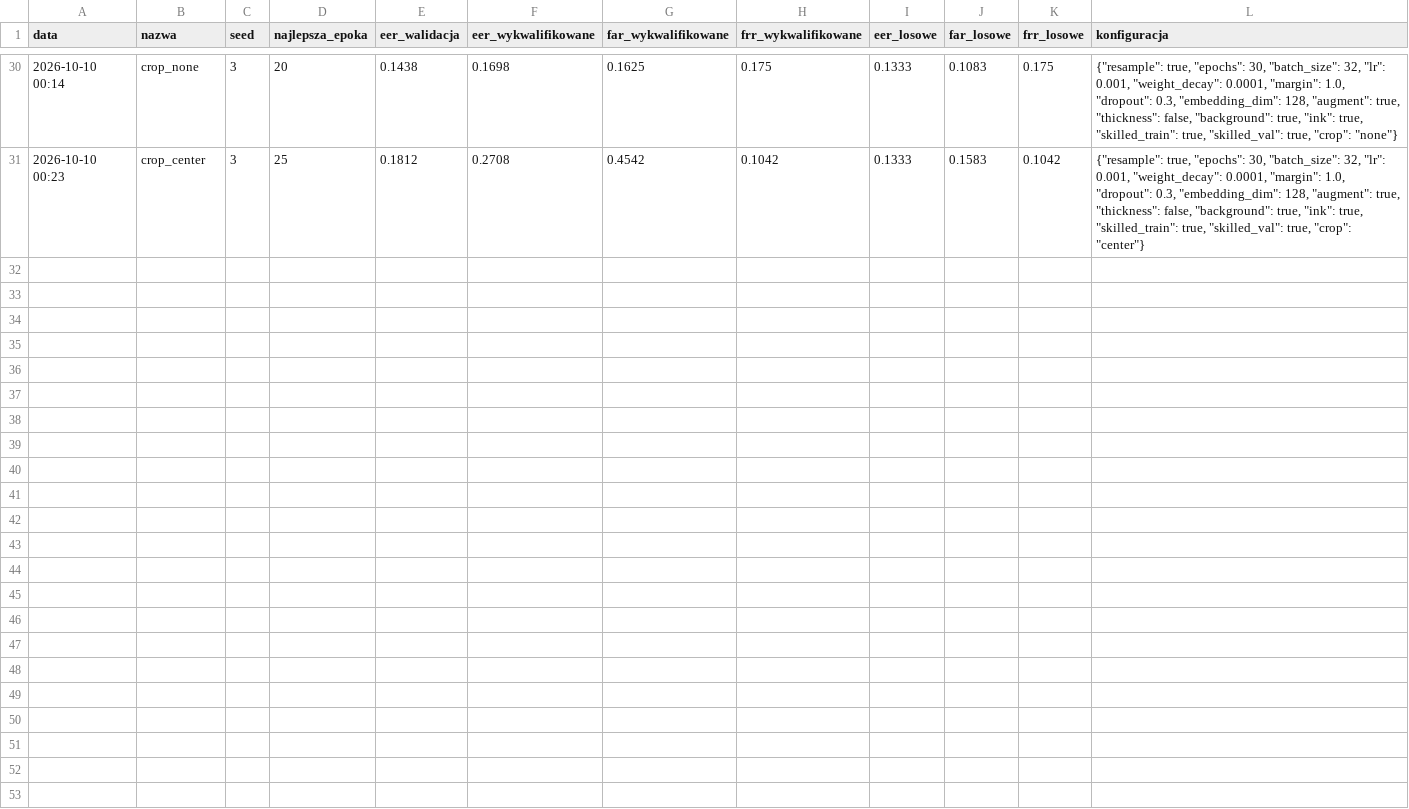
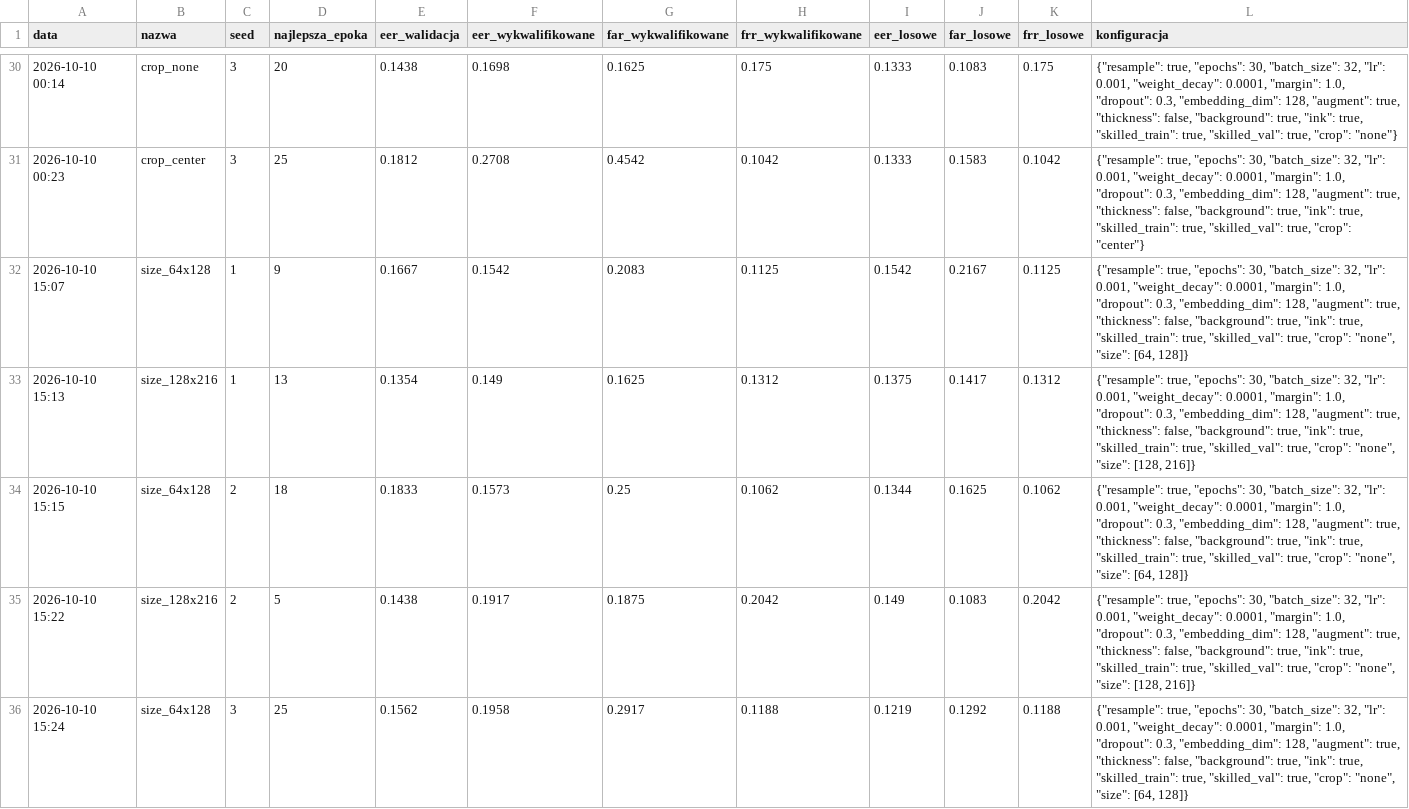
Before and after one commit to sluchson/signature-verification, a CSV file: results/experiments.csv, drawn as a sheet; only a part is shown, gaps mark what is left out; the diff covers the shown part only.

```diff
--- a/results/experiments.csv
+++ b/results/experiments.csv
@@ -31 +31,6 @@ data,nazwa,seed,najlepsza_epoka,eer_walidacja,eer_wykwalifikowane,far_wykwalifik
 2026-10-10 00:23,crop_center,3,25,0.1812,0.2708,0.4542,0.1042,0.1333,0.1583,0.1042,"{""resample"": true, ""epochs"": 30, ""batch_size"": 32, ""lr"": 0.001, ""weight_decay"": 0.0001, ""margin"": 1.0, ""dropout"": 0.3, ""embedding_dim"": 128, ""augment"": true, ""thickness"": false, ""background"": true, ""ink"": true, ""skilled_train"": true, ""skilled_val"": true, ""crop"": ""center""}"
+2026-10-10 15:07,size_64x128,1,9,0.1667,0.1542,0.2083,0.1125,0.1542,0.2167,0.1125,"{""resample"": true, ""epochs"": 30, ""batch_size"": 32, ""lr"": 0.001, ""weight_decay"": 0.0001, ""margin"": 1.0, ""dropout"": 0.3, ""embedding_dim"": 128, ""augment"": true, ""thickness"": false, ""background"": true, ""ink"": true, ""skilled_train"": true, ""skilled_val"": true, ""crop"": ""none"", ""size"": [64, 128]}"
+2026-10-10 15:13,size_128x216,1,13,0.1354,0.149,0.1625,0.1312,0.1375,0.1417,0.1312,"{""resample"": true, ""epochs"": 30, ""batch_size"": 32, ""lr"": 0.001, ""weight_decay"": 0.0001, ""margin"": 1.0, ""dropout"": 0.3, ""embedding_dim"": 128, ""augment"": true, ""thickness"": false, ""background"": true, ""ink"": true, ""skilled_train"": true, ""skilled_val"": true, ""crop"": ""none"", ""size"": [128, 216]}"
+2026-10-10 15:15,size_64x128,2,18,0.1833,0.1573,0.25,0.1062,0.1344,0.1625,0.1062,"{""resample"": true, ""epochs"": 30, ""batch_size"": 32, ""lr"": 0.001, ""weight_decay"": 0.0001, ""margin"": 1.0, ""dropout"": 0.3, ""embedding_dim"": 128, ""augment"": true, ""thickness"": false, ""background"": true, ""ink"": true, ""skilled_train"": true, ""skilled_val"": true, ""crop"": ""none"", ""size"": [64, 128]}"
+2026-10-10 15:22,size_128x216,2,5,0.1438,0.1917,0.1875,0.2042,0.149,0.1083,0.2042,"{""resample"": true, ""epochs"": 30, ""batch_size"": 32, ""lr"": 0.001, ""weight_decay"": 0.0001, ""margin"": 1.0, ""dropout"": 0.3, ""embedding_dim"": 128, ""augment"": true, ""thickness"": false, ""background"": true, ""ink"": true, ""skilled_train"": true, ""skilled_val"": true, ""crop"": ""none"", ""size"": [128, 216]}"
+2026-10-10 15:24,size_64x128,3,25,0.1562,0.1958,0.2917,0.1188,0.1219,0.1292,0.1188,"{""resample"": true, ""epochs"": 30, ""batch_size"": 32, ""lr"": 0.001, ""weight_decay"": 0.0001, ""margin"": 1.0, ""dropout"": 0.3, ""embedding_dim"": 128, ""augment"": true, ""thickness"": false, ""background"": true, ""ink"": true, ""skilled_train"": true, ""skilled_val"": true, ""crop"": ""none"", ""size"": [64, 128]}"
```
Also changed, not shown: 4 added rows elsewhere in this file, 5 other files.
